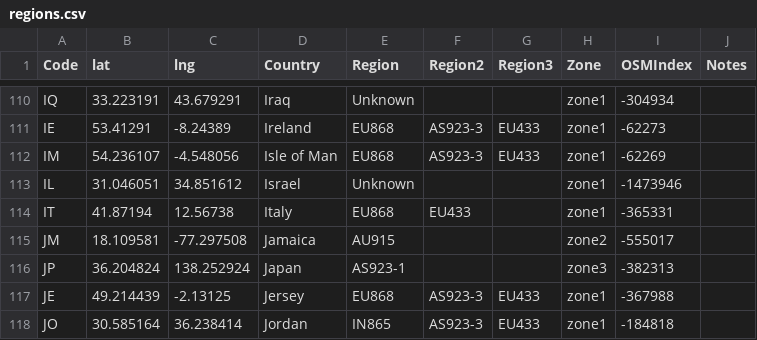
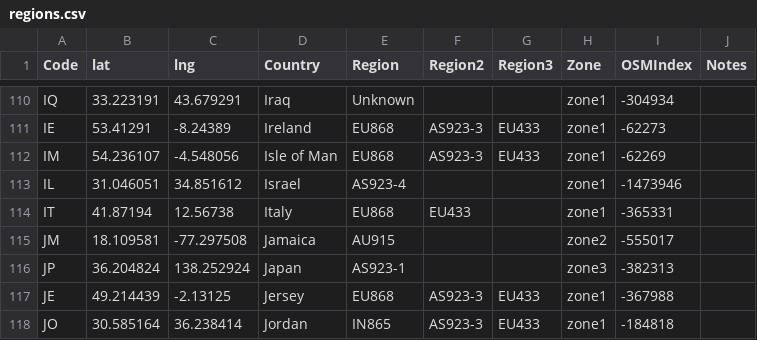
Before and after one commit to dewi-alliance/hplans, a CSV file: regions.csv, drawn as a sheet; only a part is shown, gaps mark what is left out.

Commit message:
added AS923-4 region

```diff
--- a/regions.csv
+++ b/regions.csv
@@ -112,3 +112,3 @@ IE,53.41291,-8.24389,Ireland,EU868,AS923-3,EU433,zone1,-62273,
 IM,54.236107,-4.548056,Isle of Man,EU868,AS923-3,EU433,zone1,-62269,
-IL,31.046051,34.851612,Israel,Unknown,,,zone1,-1473946,
+IL,31.046051,34.851612,Israel,AS923-4,,,zone1,-1473946,
 IT,41.87194,12.56738,Italy,EU868,EU433,,zone1,-365331,
```
Also changed, not shown: 17 other files.
